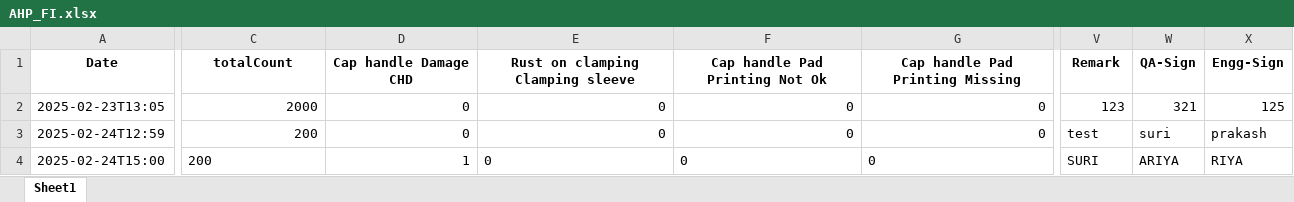
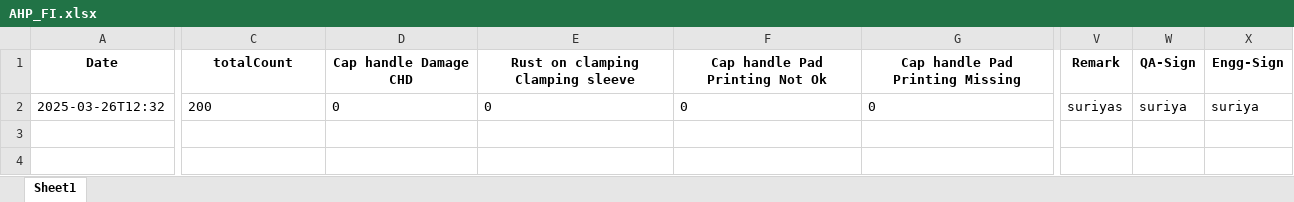
Before and after one commit to Suriyaprakash-3030/AHP-Station1, an Excel workbook: templates/Excel/AHP_FI.xlsx, sheet Sheet1, drawn as a sheet; only a part is shown, gaps mark what is left out; values as stored, in another font and other column widths than the file's, no borders; removed rows and columns are numbered as before the commit, all else as after; rows hold the shown columns only; the diff covers the shown part only; the diff names each change by its address in the sheet, - before the commit and + after, or states it on an @@ line.

```diff
--- a/templates/Excel/AHP_FI.xlsx (sheet Sheet1)
+++ b/templates/Excel/AHP_FI.xlsx (sheet Sheet1)
-row 2: 2025-02-23T13:05 | 2000 | 0 | 0 | 0 | 0 | 123 | 321 | 125
-A2 (Date): 2025-02-24T12:59
+A2 (Date): 2025-03-26T12:32
-C2:G2 alignment: right
+C2:G2 alignment: left
-V2 (Remark): test
+V2 (Remark): suriyas
-W2 (QA-Sign): suri
+W2 (QA-Sign): suriya
-X2 (Engg-Sign): prakash
+X2 (Engg-Sign): suriya
-row 4: 2025-02-24T15:00 | 200 | 1 | 0 | 0 | 0 | SURI | ARIYA | RIYA
```
Also changed, not shown: cell formats elsewhere in this sheet, templates/Excel/ST1_Line_Rejection.xlsx, templates/Excel/ST1_Line_Setup.xlsx, 18 other files.
